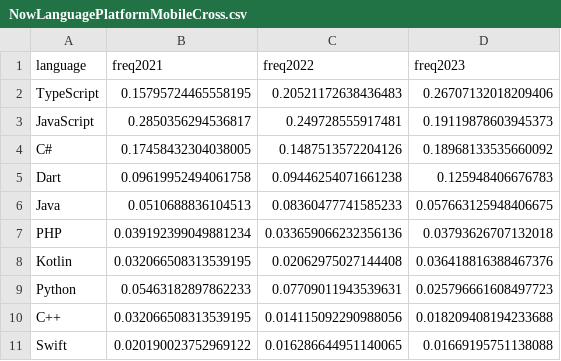
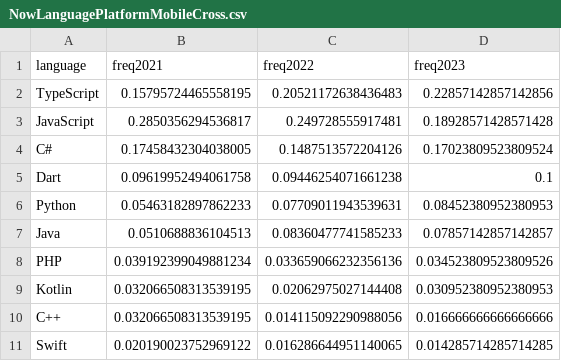
Before and after one commit to rssh/dou_pl_questionare, a CSV file: 2024_01/NowLanguagePlatformMobileCross.csv, drawn as a sheet.

Commit message:
Platform regenrated with new data

```diff
--- a/2024_01/NowLanguagePlatformMobileCross.csv
+++ b/2024_01/NowLanguagePlatformMobileCross.csv
@@ -1,11 +1,11 @@
 language,freq2021,freq2022,freq2023
-TypeScript,0.15795724465558195,0.20521172638436483,0.26707132018209406
-JavaScript,0.2850356294536817,0.249728555917481,0.19119878603945373
-C#,0.17458432304038005,0.1487513572204126,0.18968133535660092
-Dart,0.09619952494061758,0.09446254071661238,0.125948406676783
-Java,0.0510688836104513,0.08360477741585233,0.057663125948406675
-PHP,0.039192399049881234,0.033659066232356136,0.03793626707132018
-Kotlin,0.032066508313539195,0.02062975027144408,0.036418816388467376
-Python,0.05463182897862233,0.07709011943539631,0.025796661608497723
-C++,0.032066508313539195,0.014115092290988056,0.018209408194233688
-Swift,0.020190023752969122,0.016286644951140065,0.01669195751138088
+TypeScript,0.15795724465558195,0.20521172638436483,0.22857142857142856
+JavaScript,0.2850356294536817,0.249728555917481,0.18928571428571428
+C#,0.17458432304038005,0.1487513572204126,0.17023809523809524
+Dart,0.09619952494061758,0.09446254071661238,0.1
+Python,0.05463182897862233,0.07709011943539631,0.08452380952380953
+Java,0.0510688836104513,0.08360477741585233,0.07857142857142857
+PHP,0.039192399049881234,0.033659066232356136,0.034523809523809526
+Kotlin,0.032066508313539195,0.02062975027144408,0.030952380952380953
+C++,0.032066508313539195,0.014115092290988056,0.016666666666666666
+Swift,0.020190023752969122,0.016286644951140065,0.014285714285714285
```
Also changed, not shown: 2024_01/NowLanguagePlatformDesktop.csv, 1 other file.
